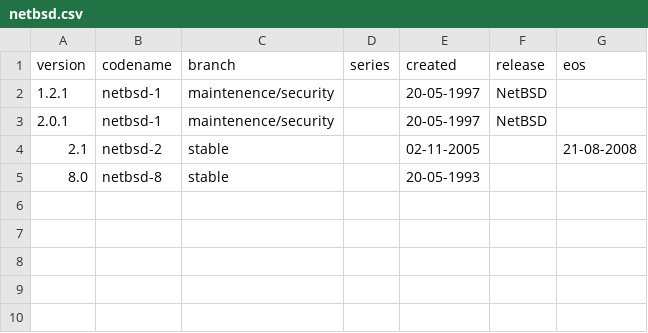
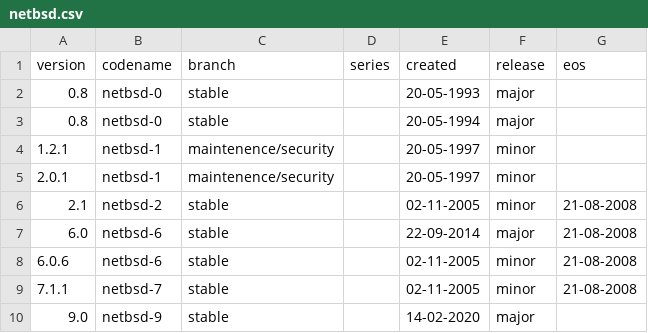
Before and after one commit to kiaderouiche/netbsd-branch-info, a CSV file: tools/netbsd.csv, drawn as a sheet.

Commit message:
move to tools

```diff
--- a/tools/netbsd.csv
+++ b/tools/netbsd.csv
@@ -1,5 +1,10 @@
 version,codename,branch,series,created,release,eos
-1.2.1,netbsd-1,maintenence/security,,20-05-1997,NetBSD,
-2.0.1,netbsd-1,maintenence/security,,20-05-1997,NetBSD,
-2.1,netbsd-2,stable,,02-11-2005,,21-08-2008
-8.0,netbsd-8,stable,,20-05-1993,
+0.8,netbsd-0,stable,,20-05-1993,major,
+0.8,netbsd-0,stable,,20-05-1994,major,
+1.2.1,netbsd-1,maintenence/security,,20-05-1997,minor,
+2.0.1,netbsd-1,maintenence/security,,20-05-1997,minor,
+2.1,netbsd-2,stable,,02-11-2005,minor,21-08-2008
+6.0,netbsd-6,stable,,22-09-2014,major,21-08-2008
+6.0.6,netbsd-6,stable,,02-11-2005,minor,21-08-2008
+7.1.1,netbsd-7,stable,,02-11-2005,minor,21-08-2008
+9.0,netbsd-9,stable,,14-02-2020,major,
```
